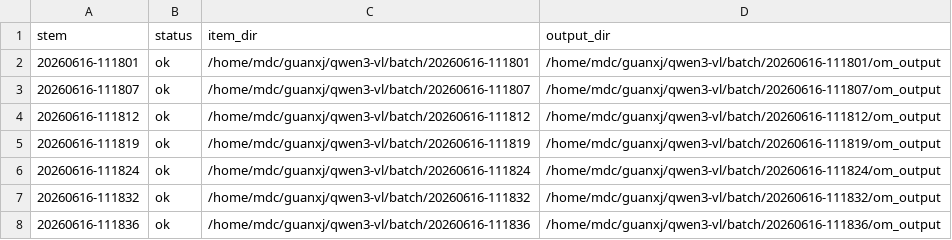
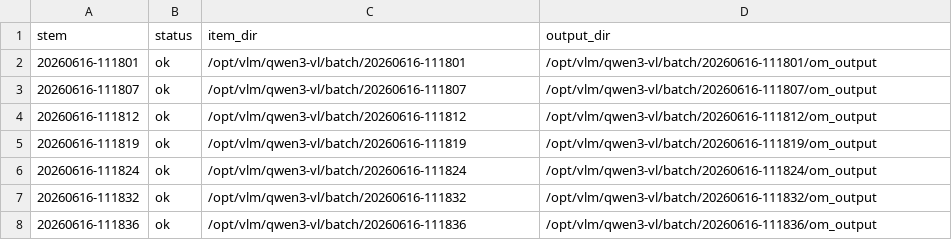
Before and after one commit to huiwuaaaab/onnx_om, a TSV file: Qwen3-VL/om/batch/summary_run_pipe.tsv, drawn as a sheet.

```diff
--- a/Qwen3-VL/om/batch/summary_run_pipe.tsv
+++ b/Qwen3-VL/om/batch/summary_run_pipe.tsv
@@ -1,8 +1,8 @@
 stem	status	item_dir	output_dir
-20260616-111801	ok	/home/mdc/guanxj/qwen3-vl/batch/20260616-111801	/home/mdc/guanxj/qwen3-vl/batch/20260616-111801/om_output
-20260616-111807	ok	/home/mdc/guanxj/qwen3-vl/batch/20260616-111807	/home/mdc/guanxj/qwen3-vl/batch/20260616-111807/om_output
-20260616-111812	ok	/home/mdc/guanxj/qwen3-vl/batch/20260616-111812	/home/mdc/guanxj/qwen3-vl/batch/20260616-111812/om_output
-20260616-111819	ok	/home/mdc/guanxj/qwen3-vl/batch/20260616-111819	/home/mdc/guanxj/qwen3-vl/batch/20260616-111819/om_output
-20260616-111824	ok	/home/mdc/guanxj/qwen3-vl/batch/20260616-111824	/home/mdc/guanxj/qwen3-vl/batch/20260616-111824/om_output
-20260616-111832	ok	/home/mdc/guanxj/qwen3-vl/batch/20260616-111832	/home/mdc/guanxj/qwen3-vl/batch/20260616-111832/om_output
-20260616-111836	ok	/home/mdc/guanxj/qwen3-vl/batch/20260616-111836	/home/mdc/guanxj/qwen3-vl/batch/20260616-111836/om_output
+20260616-111801	ok	/opt/vlm/qwen3-vl/batch/20260616-111801	/opt/vlm/qwen3-vl/batch/20260616-111801/om_output
+20260616-111807	ok	/opt/vlm/qwen3-vl/batch/20260616-111807	/opt/vlm/qwen3-vl/batch/20260616-111807/om_output
+20260616-111812	ok	/opt/vlm/qwen3-vl/batch/20260616-111812	/opt/vlm/qwen3-vl/batch/20260616-111812/om_output
+20260616-111819	ok	/opt/vlm/qwen3-vl/batch/20260616-111819	/opt/vlm/qwen3-vl/batch/20260616-111819/om_output
+20260616-111824	ok	/opt/vlm/qwen3-vl/batch/20260616-111824	/opt/vlm/qwen3-vl/batch/20260616-111824/om_output
+20260616-111832	ok	/opt/vlm/qwen3-vl/batch/20260616-111832	/opt/vlm/qwen3-vl/batch/20260616-111832/om_output
+20260616-111836	ok	/opt/vlm/qwen3-vl/batch/20260616-111836	/opt/vlm/qwen3-vl/batch/20260616-111836/om_output
```
Also changed, not shown: InternVL3_5-1B/om/batch/summary_run_pipe.tsv, 42 other files.
